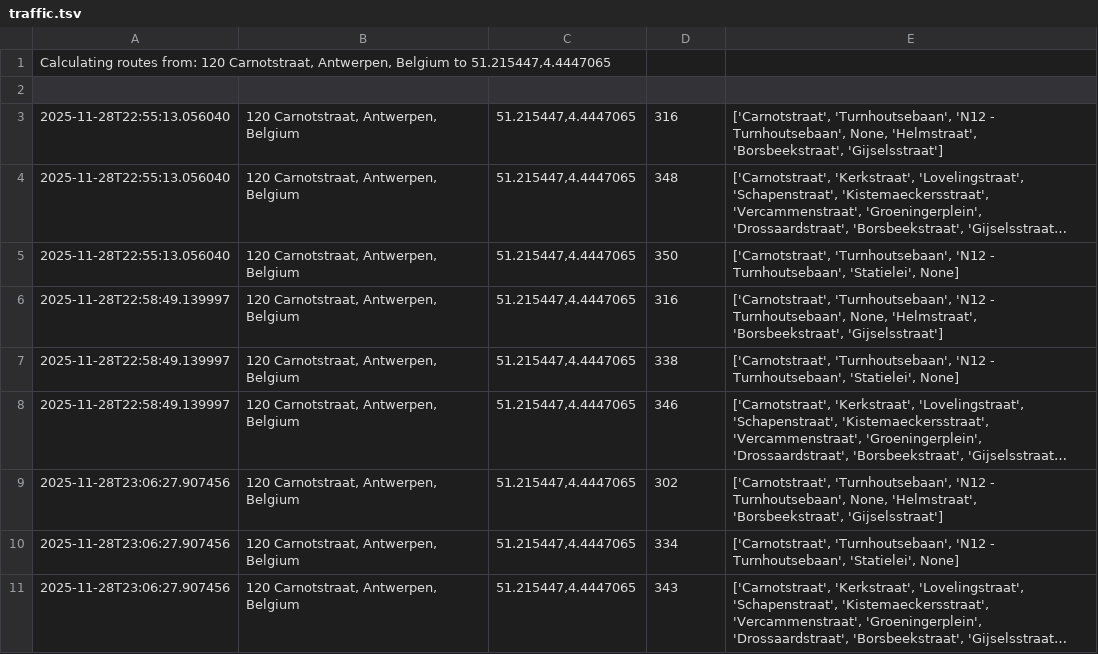
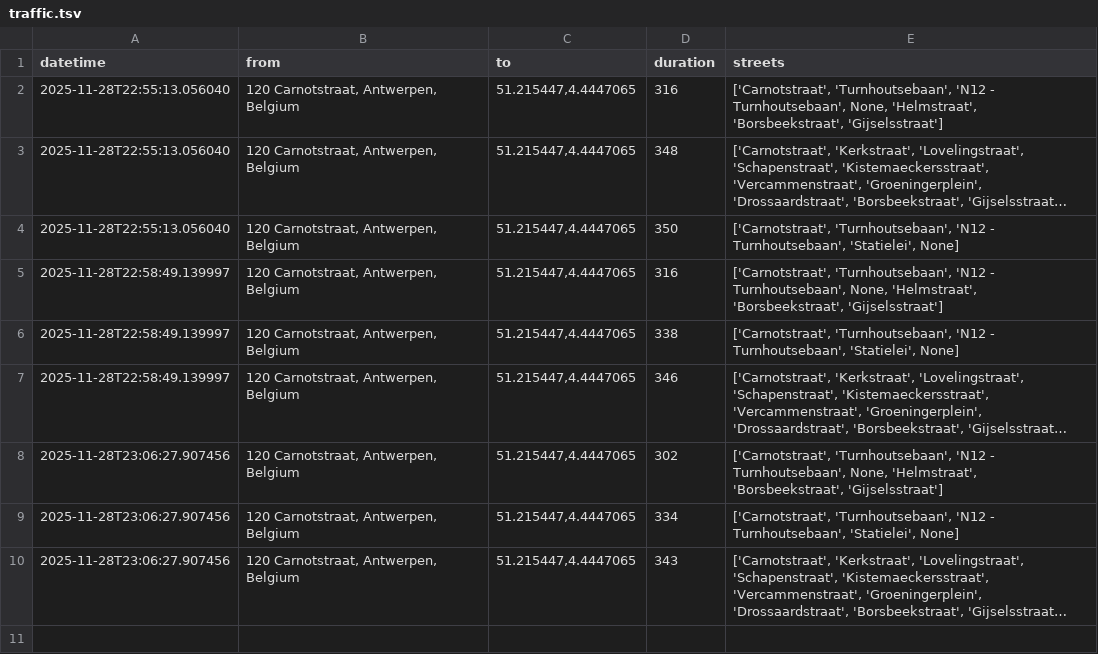
Before and after one commit to mrft/traffic-monitor, a TSV file: data/traffic.tsv, drawn as a sheet; long unchanged cells end in …; removed rows and columns are numbered as before the commit, all else as after; the diff names each change by its address in the sheet, - before the commit and + after, or states it on an @@ line.

Commit message:
Update traffic data format and add header
Removed initial route calculation message and added header.

```diff
--- a/data/traffic.tsv
+++ b/data/traffic.tsv
-row 1: Calculating routes from: 120 Carnotstraat, Antwerpen, Belgium to 51.215447,4.4447065
-row 1: (empty)
+row 1: datetime | from | to | duration | streets
```
